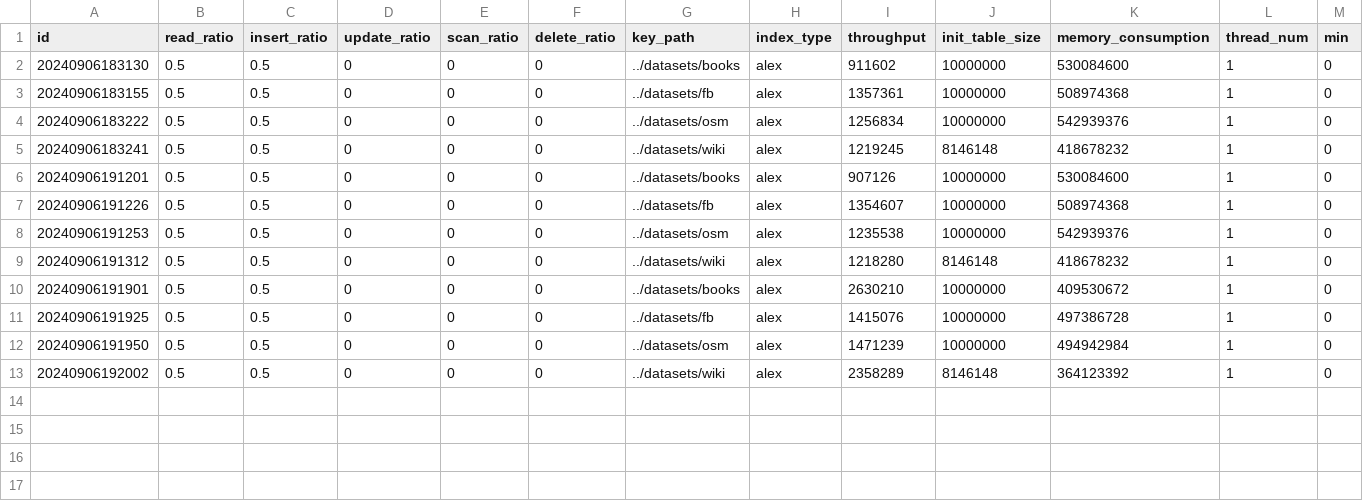
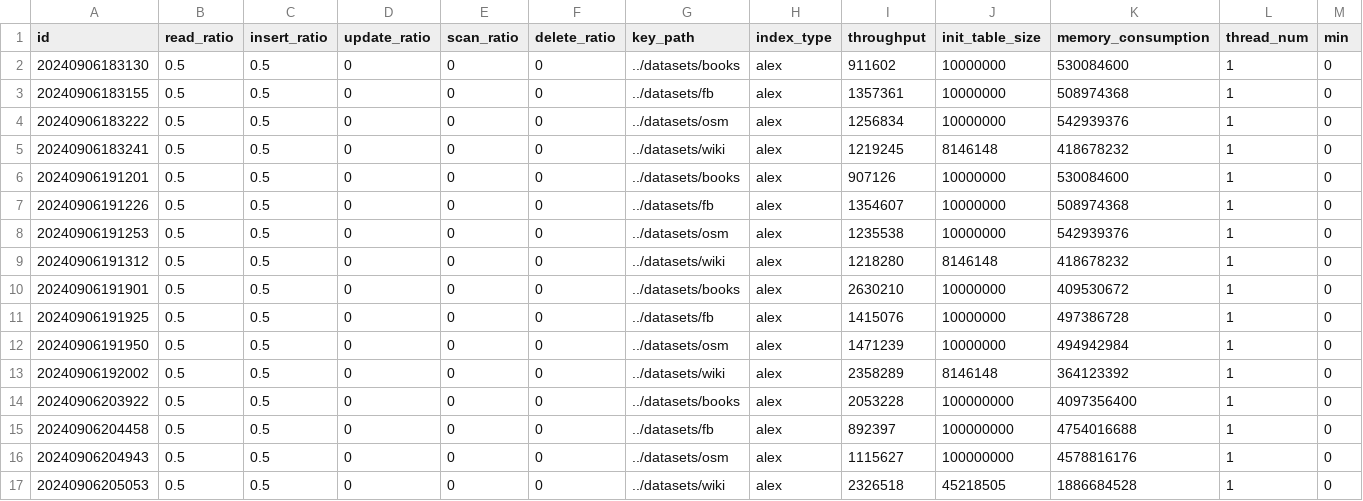
Before and after one commit to yeojin5/GRE_search, a CSV file: output/alex_breakdown_ex+bbin.csv, drawn as a sheet; only a part is shown; rows hold the shown columns only; the diff names each change by its address in the sheet, - before the commit and + after, or states it on an @@ line.

```diff
--- a/output/alex_breakdown_ex+bbin.csv
+++ b/output/alex_breakdown_ex+bbin.csv
+row 14: 20240906203922 | 0.5 | 0.5 | 0 | 0 | 0 | ../datasets/books | alex | 2053228 | 100000000 | 4097356400 | 1 | 0
+row 15: 20240906204458 | 0.5 | 0.5 | 0 | 0 | 0 | ../datasets/fb | alex | 892397 | 100000000 | 4754016688 | 1 | 0
+row 16: 20240906204943 | 0.5 | 0.5 | 0 | 0 | 0 | ../datasets/osm | alex | 1115627 | 100000000 | 4578816176 | 1 | 0
+row 17: 20240906205053 | 0.5 | 0.5 | 0 | 0 | 0 | ../datasets/wiki | alex | 2326518 | 45218505 | 1886684528 | 1 | 0
```
Also changed, not shown: output/alex_breakdown_bbin.csv, output/alex_breakdown_ex+simd.csv, 26 other files.
